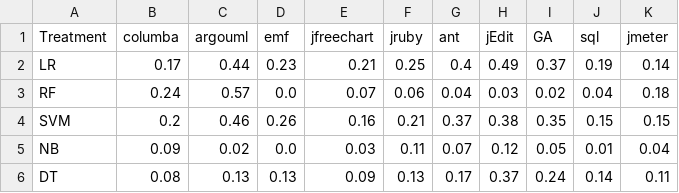
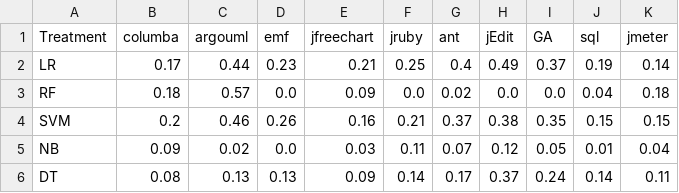
Before and after one commit to ai-se/Jitterbug, a CSV file: results/processed_f1.csv, drawn as a sheet.

```diff
--- a/results/processed_f1.csv
+++ b/results/processed_f1.csv
@@ -2,5 +2,5 @@ Treatment,columba,argouml,emf,jfreechart,jruby,ant,jEdit,GA,sql,jmeter
 LR,0.17,0.44,0.23,0.21,0.25,0.4,0.49,0.37,0.19,0.14
-RF,0.24,0.57,0.0,0.07,0.06,0.04,0.03,0.02,0.04,0.18
+RF,0.18,0.57,0.0,0.09,0.0,0.02,0.0,0.0,0.04,0.18
 SVM,0.2,0.46,0.26,0.16,0.21,0.37,0.38,0.35,0.15,0.15
 NB,0.09,0.02,0.0,0.03,0.11,0.07,0.12,0.05,0.01,0.04
-DT,0.08,0.13,0.13,0.09,0.13,0.17,0.37,0.24,0.14,0.11
+DT,0.08,0.13,0.13,0.09,0.14,0.17,0.37,0.24,0.14,0.11
```
Also changed, not shown: results/processed_APFD.csv, results/processed_AUC.csv, 8 other files.
